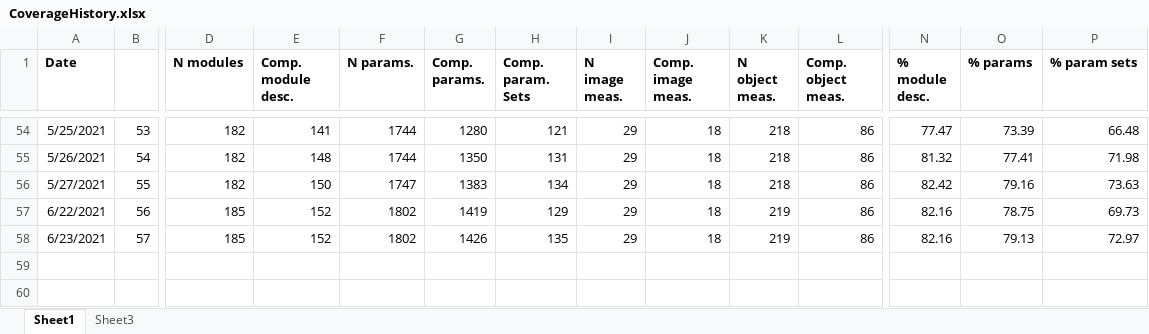
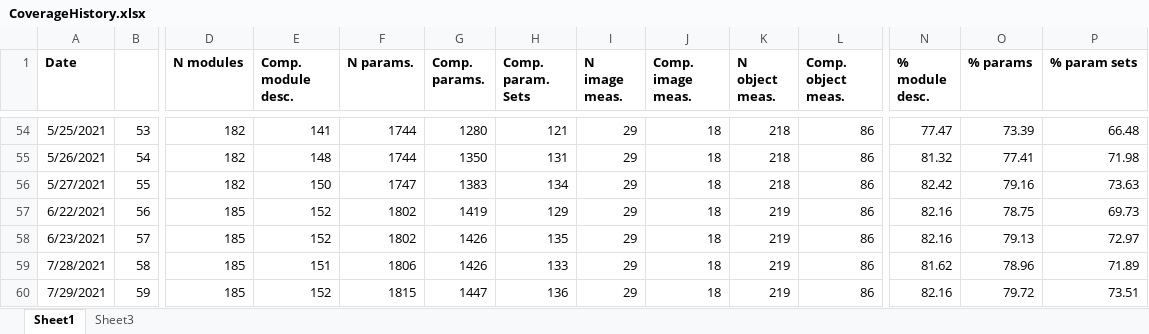
Before and after one commit to mianalysis/mia, an Excel workbook: CoverageHistory.xlsx, sheet Sheet1, drawn as a sheet; only a part is shown, gaps mark what is left out; values as stored, in another font and other column widths than the file's, no borders; charts and pictures not drawn; rows hold the shown columns only; the diff names each change by its address in the sheet, - before the commit and + after, or states it on an @@ line.

```diff
--- a/CoverageHistory.xlsx (sheet Sheet1)
+++ b/CoverageHistory.xlsx (sheet Sheet1)
+row 59: 7/28/2021 | 58 | 185 | 151 | 1806 | 1426 | 133 | 29 | 18 | 219 | 86 | 81.62 | 78.96 | 71.89
+row 60: 7/29/2021 | 59 | 185 | 152 | 1815 | 1447 | 136 | 29 | 18 | 219 | 86 | 82.16 | 79.72 | 73.51
```
Also changed, not shown: sheet Sheet3, charts or pictures, 21 other files.
